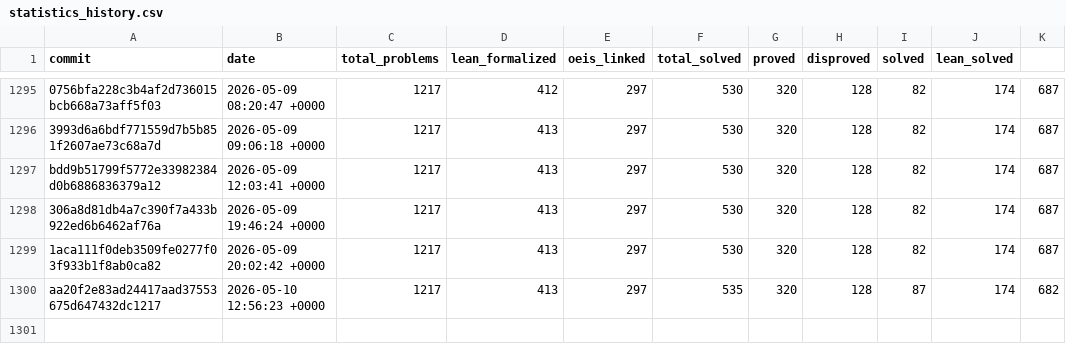
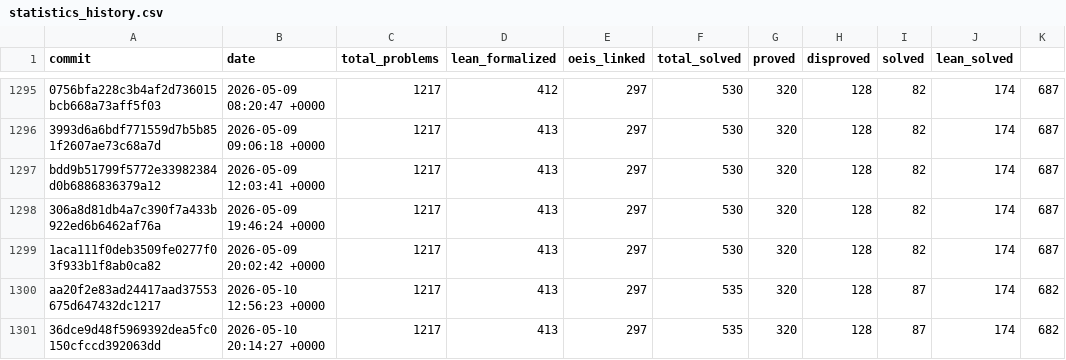
Before and after one commit to teorth/erdosproblems, a CSV file: data/statistics_history.csv, drawn as a sheet; only a part is shown, gaps mark what is left out.

```diff
--- a/data/statistics_history.csv
+++ b/data/statistics_history.csv
@@ -1300 +1300,2 @@ bdd9b51799f5772e33982384d0b6886836379a12,2026-05-09 12:03:41 +0000,1217,413,297,
 aa20f2e83ad24417aad37553675d647432dc1217,2026-05-10 12:56:23 +0000,1217,413,297,535,320,128,87,174,682
+36dce9d48f5969392dea5fc0150cfccd392063dd,2026-05-10 20:14:27 +0000,1217,413,297,535,320,128,87,174,682
```
Also changed, not shown: 2 other files.
